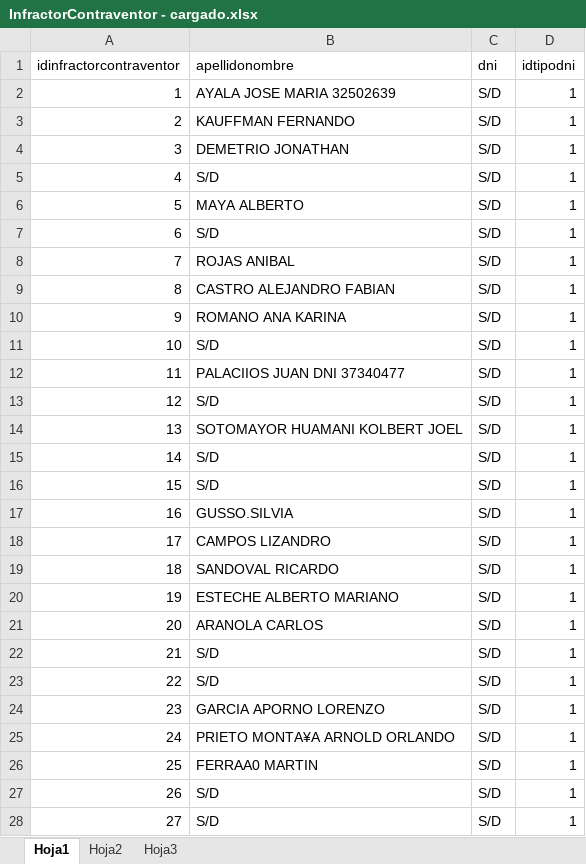
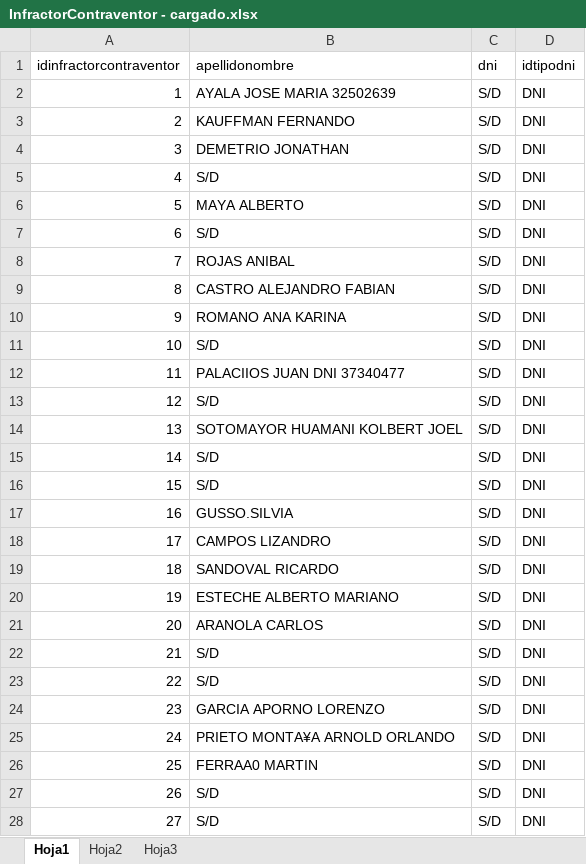
Before and after one commit to maxikidd/sugpaDoc, an Excel workbook: Excel/Carga DB Postgres/InfractorContraventor - cargado.xlsx, sheet Hoja1, drawn as a sheet; only a part is shown; values as stored, in another font and other column widths than the file's, no borders; the diff covers the shown part only; the diff names each change by its address in the sheet, - before the commit and + after, or states it on an @@ line.

```diff
--- a/Excel/Carga DB Postgres/InfractorContraventor - cargado.xlsx (sheet Hoja1)
+++ b/Excel/Carga DB Postgres/InfractorContraventor - cargado.xlsx (sheet Hoja1)
-D2:D28 (idtipodni): 1
+D2:D28 (idtipodni): DNI
```
Also changed, not shown: 46 edited cells elsewhere in this sheet, Excel/Carga DB Postgres/Egreso - cargado.xlsx, Excel/Carga DB Postgres/Titular - cargado.xlsx.
